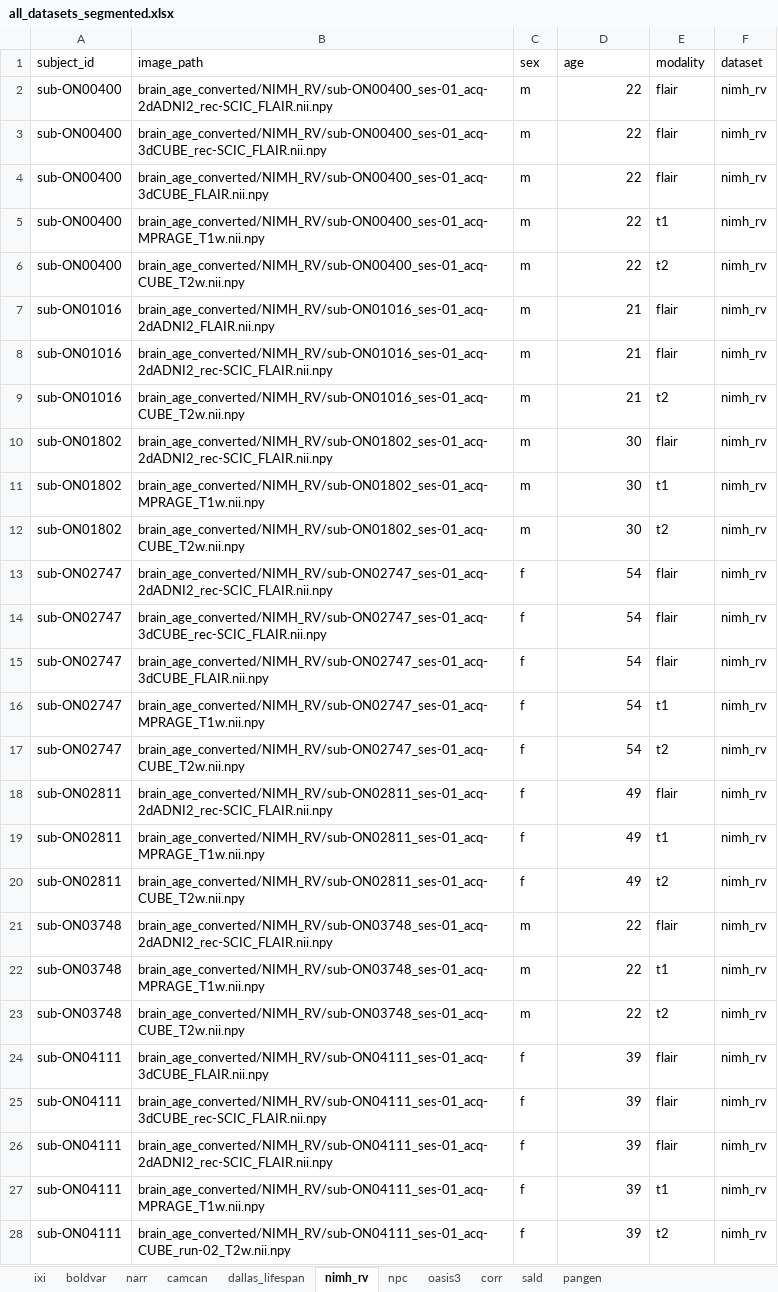
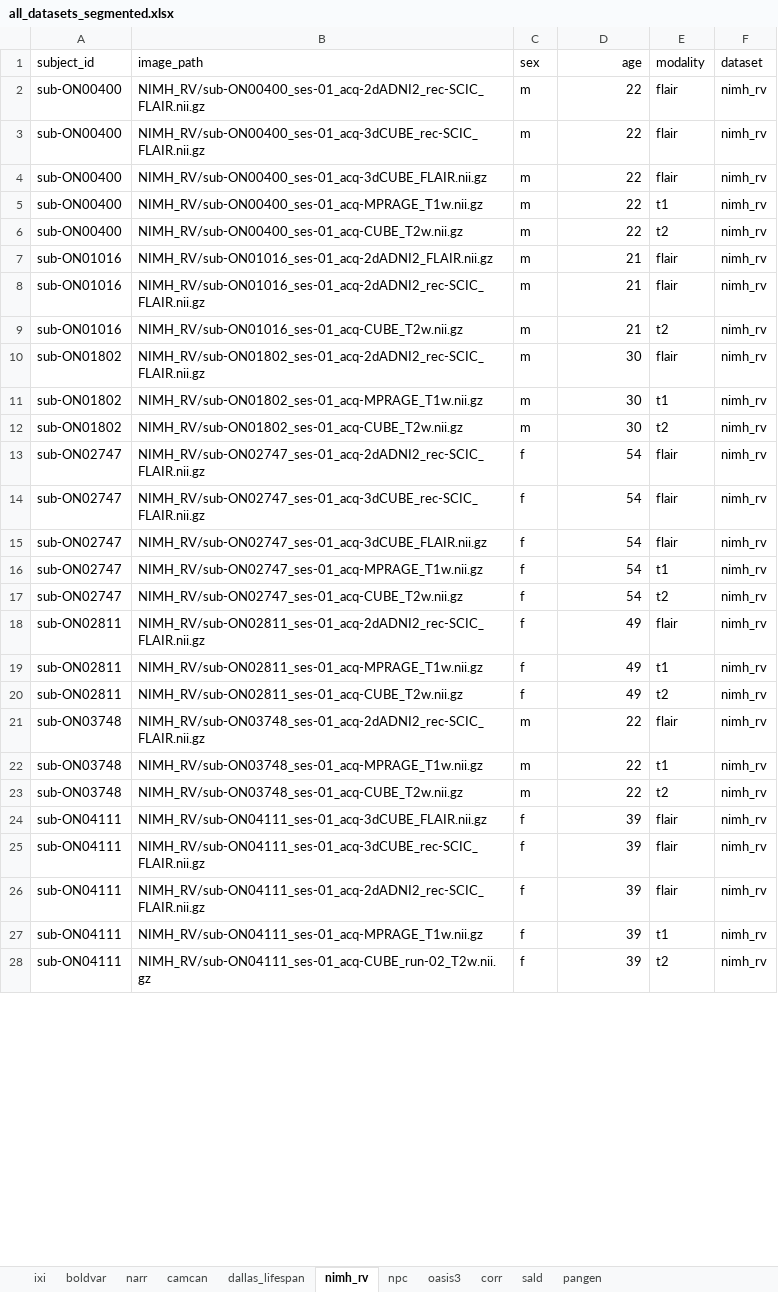
Before and after one commit to andrasjuice66/ms_thesis_umc, an Excel workbook: data/dataset_configuration/all_datasets_segmented.xlsx, sheet nimh_rv, drawn as a sheet; only a part is shown; values as stored, in another font and other column widths than the file's, no borders; the diff covers the shown part only; the diff names each change by its address in the sheet, - before the commit and + after, or states it on an @@ line.

```diff
--- a/data/dataset_configuration/all_datasets_segmented.xlsx (sheet nimh_rv)
+++ b/data/dataset_configuration/all_datasets_segmented.xlsx (sheet nimh_rv)
-D1 alignment: left
+D1 alignment: right
-B2 (image_path): brain_age_converted/NIMH_RV/sub-ON00400_ses-01_acq-2dADNI2_rec-SCIC_FLAIR.nii.npy
+B2 (image_path): NIMH_RV/sub-ON00400_ses-01_acq-2dADNI2_rec-SCIC_FLAIR.nii.gz
-B3 (image_path): brain_age_converted/NIMH_RV/sub-ON00400_ses-01_acq-3dCUBE_rec-SCIC_FLAIR.nii.npy
+B3 (image_path): NIMH_RV/sub-ON00400_ses-01_acq-3dCUBE_rec-SCIC_FLAIR.nii.gz
-B4 (image_path): brain_age_converted/NIMH_RV/sub-ON00400_ses-01_acq-3dCUBE_FLAIR.nii.npy
+B4 (image_path): NIMH_RV/sub-ON00400_ses-01_acq-3dCUBE_FLAIR.nii.gz
-B5 (image_path): brain_age_converted/NIMH_RV/sub-ON00400_ses-01_acq-MPRAGE_T1w.nii.npy
+B5 (image_path): NIMH_RV/sub-ON00400_ses-01_acq-MPRAGE_T1w.nii.gz
-B6 (image_path): brain_age_converted/NIMH_RV/sub-ON00400_ses-01_acq-CUBE_T2w.nii.npy
+B6 (image_path): NIMH_RV/sub-ON00400_ses-01_acq-CUBE_T2w.nii.gz
-B7 (image_path): brain_age_converted/NIMH_RV/sub-ON01016_ses-01_acq-2dADNI2_FLAIR.nii.npy
+B7 (image_path): NIMH_RV/sub-ON01016_ses-01_acq-2dADNI2_FLAIR.nii.gz
-B8 (image_path): brain_age_converted/NIMH_RV/sub-ON01016_ses-01_acq-2dADNI2_rec-SCIC_FLAIR.nii.npy
+B8 (image_path): NIMH_RV/sub-ON01016_ses-01_acq-2dADNI2_rec-SCIC_FLAIR.nii.gz
-B9 (image_path): brain_age_converted/NIMH_RV/sub-ON01016_ses-01_acq-CUBE_T2w.nii.npy
+B9 (image_path): NIMH_RV/sub-ON01016_ses-01_acq-CUBE_T2w.nii.gz
-B10 (image_path): brain_age_converted/NIMH_RV/sub-ON01802_ses-01_acq-2dADNI2_rec-SCIC_FLAIR.nii.npy
+B10 (image_path): NIMH_RV/sub-ON01802_ses-01_acq-2dADNI2_rec-SCIC_FLAIR.nii.gz
-B11 (image_path): brain_age_converted/NIMH_RV/sub-ON01802_ses-01_acq-MPRAGE_T1w.nii.npy
+B11 (image_path): NIMH_RV/sub-ON01802_ses-01_acq-MPRAGE_T1w.nii.gz
-B12 (image_path): brain_age_converted/NIMH_RV/sub-ON01802_ses-01_acq-CUBE_T2w.nii.npy
+B12 (image_path): NIMH_RV/sub-ON01802_ses-01_acq-CUBE_T2w.nii.gz
-B13 (image_path): brain_age_converted/NIMH_RV/sub-ON02747_ses-01_acq-2dADNI2_rec-SCIC_FLAIR.nii.npy
+B13 (image_path): NIMH_RV/sub-ON02747_ses-01_acq-2dADNI2_rec-SCIC_FLAIR.nii.gz
-B14 (image_path): brain_age_converted/NIMH_RV/sub-ON02747_ses-01_acq-3dCUBE_rec-SCIC_FLAIR.nii.npy
+B14 (image_path): NIMH_RV/sub-ON02747_ses-01_acq-3dCUBE_rec-SCIC_FLAIR.nii.gz
-B15 (image_path): brain_age_converted/NIMH_RV/sub-ON02747_ses-01_acq-3dCUBE_FLAIR.nii.npy
+B15 (image_path): NIMH_RV/sub-ON02747_ses-01_acq-3dCUBE_FLAIR.nii.gz
-B16 (image_path): brain_age_converted/NIMH_RV/sub-ON02747_ses-01_acq-MPRAGE_T1w.nii.npy
+B16 (image_path): NIMH_RV/sub-ON02747_ses-01_acq-MPRAGE_T1w.nii.gz
-B17 (image_path): brain_age_converted/NIMH_RV/sub-ON02747_ses-01_acq-CUBE_T2w.nii.npy
+B17 (image_path): NIMH_RV/sub-ON02747_ses-01_acq-CUBE_T2w.nii.gz
-B18 (image_path): brain_age_converted/NIMH_RV/sub-ON02811_ses-01_acq-2dADNI2_rec-SCIC_FLAIR.nii.npy
+B18 (image_path): NIMH_RV/sub-ON02811_ses-01_acq-2dADNI2_rec-SCIC_FLAIR.nii.gz
-B19 (image_path): brain_age_converted/NIMH_RV/sub-ON02811_ses-01_acq-MPRAGE_T1w.nii.npy
+B19 (image_path): NIMH_RV/sub-ON02811_ses-01_acq-MPRAGE_T1w.nii.gz
-B20 (image_path): brain_age_converted/NIMH_RV/sub-ON02811_ses-01_acq-CUBE_T2w.nii.npy
+B20 (image_path): NIMH_RV/sub-ON02811_ses-01_acq-CUBE_T2w.nii.gz
-B21 (image_path): brain_age_converted/NIMH_RV/sub-ON03748_ses-01_acq-2dADNI2_rec-SCIC_FLAIR.nii.npy
+B21 (image_path): NIMH_RV/sub-ON03748_ses-01_acq-2dADNI2_rec-SCIC_FLAIR.nii.gz
-B22 (image_path): brain_age_converted/NIMH_RV/sub-ON03748_ses-01_acq-MPRAGE_T1w.nii.npy
+B22 (image_path): NIMH_RV/sub-ON03748_ses-01_acq-MPRAGE_T1w.nii.gz
-B23 (image_path): brain_age_converted/NIMH_RV/sub-ON03748_ses-01_acq-CUBE_T2w.nii.npy
+B23 (image_path): NIMH_RV/sub-ON03748_ses-01_acq-CUBE_T2w.nii.gz
-B24 (image_path): brain_age_converted/NIMH_RV/sub-ON04111_ses-01_acq-3dCUBE_FLAIR.nii.npy
+B24 (image_path): NIMH_RV/sub-ON04111_ses-01_acq-3dCUBE_FLAIR.nii.gz
-B25 (image_path): brain_age_converted/NIMH_RV/sub-ON04111_ses-01_acq-3dCUBE_rec-SCIC_FLAIR.nii.npy
+B25 (image_path): NIMH_RV/sub-ON04111_ses-01_acq-3dCUBE_rec-SCIC_FLAIR.nii.gz
-B26 (image_path): brain_age_converted/NIMH_RV/sub-ON04111_ses-01_acq-2dADNI2_rec-SCIC_FLAIR.nii.npy
+B26 (image_path): NIMH_RV/sub-ON04111_ses-01_acq-2dADNI2_rec-SCIC_FLAIR.nii.gz
-B27 (image_path): brain_age_converted/NIMH_RV/sub-ON04111_ses-01_acq-MPRAGE_T1w.nii.npy
+B27 (image_path): NIMH_RV/sub-ON04111_ses-01_acq-MPRAGE_T1w.nii.gz
-B28 (image_path): brain_age_converted/NIMH_RV/sub-ON04111_ses-01_acq-CUBE_run-02_T2w.nii.npy
+B28 (image_path): NIMH_RV/sub-ON04111_ses-01_acq-CUBE_run-02_T2w.nii.gz
```
Also changed, not shown: 906 edited cells elsewhere in this sheet, sheet corr, sheet oasis3, sheet camcan, sheet ixi, sheet dallas_lifespan, sheet sald, 4 more sheets, 15 other files.
